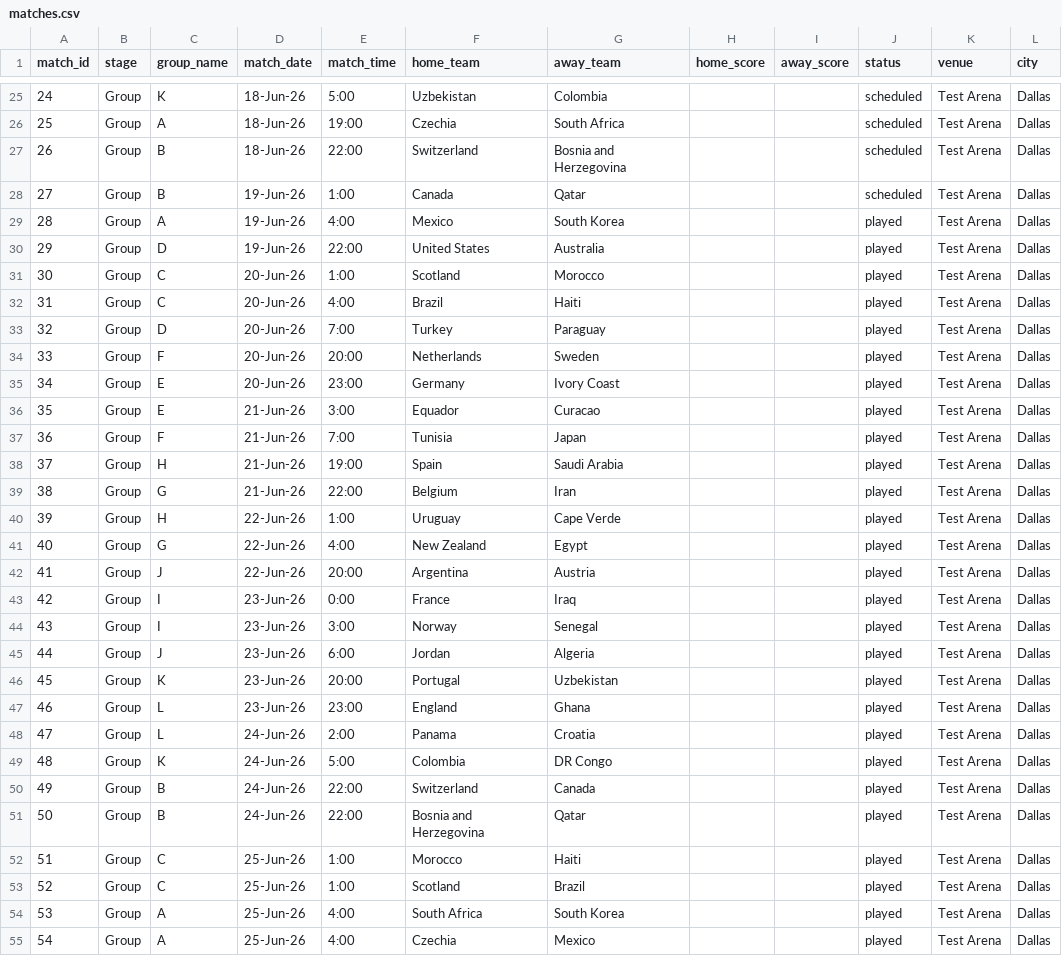
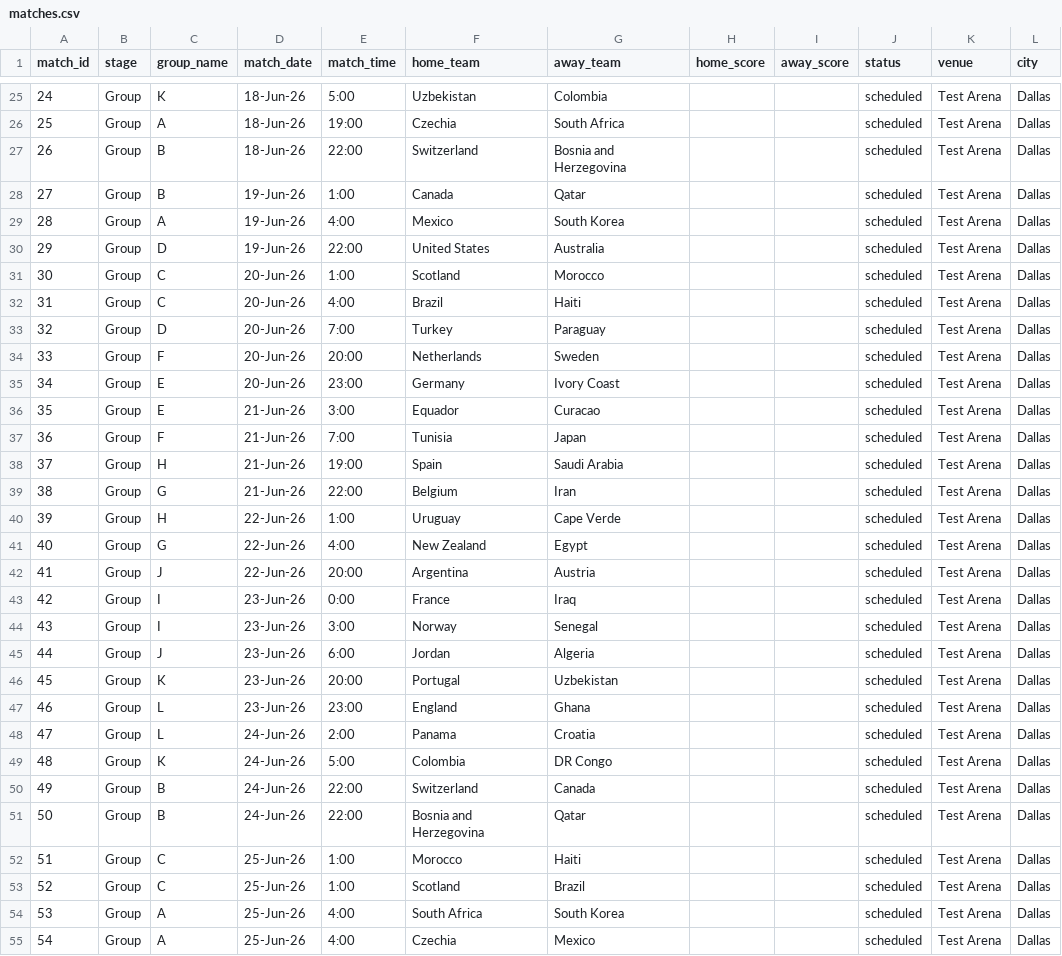
Before and after one commit to bilgihazirlik15-maker/bilgihazirlik15-maker-world-cup-dashboard, a CSV file: matches.csv, drawn as a sheet; only a part is shown, gaps mark what is left out; the diff covers the shown part only.

Commit message:
Maç sonuçlarını güncelle (11.06.2026 12:16:01)

```diff
--- a/matches.csv
+++ b/matches.csv
@@ -28,28 +28,28 @@ match_id,stage,group_name,match_date,match_time,home_team,away_team,home_score,a
 27,Group,B,19-Jun-26,1:00,Canada,Qatar,,,scheduled,Test Arena,Dallas
-28,Group,A,19-Jun-26,4:00,Mexico,South Korea,,,played,Test Arena,Dallas
-29,Group,D,19-Jun-26,22:00,United States,Australia,,,played,Test Arena,Dallas
-30,Group,C,20-Jun-26,1:00,Scotland,Morocco,,,played,Test Arena,Dallas
-31,Group,C,20-Jun-26,4:00,Brazil,Haiti,,,played,Test Arena,Dallas
-32,Group,D,20-Jun-26,7:00,Turkey,Paraguay,,,played,Test Arena,Dallas
-33,Group,F,20-Jun-26,20:00,Netherlands,Sweden,,,played,Test Arena,Dallas
-34,Group,E,20-Jun-26,23:00,Germany,Ivory Coast,,,played,Test Arena,Dallas
-35,Group,E,21-Jun-26,3:00,Equador,Curacao,,,played,Test Arena,Dallas
-36,Group,F,21-Jun-26,7:00,Tunisia,Japan,,,played,Test Arena,Dallas
-37,Group,H,21-Jun-26,19:00,Spain,Saudi Arabia,,,played,Test Arena,Dallas
-38,Group,G,21-Jun-26,22:00,Belgium,Iran,,,played,Test Arena,Dallas
-39,Group,H,22-Jun-26,1:00,Uruguay,Cape Verde,,,played,Test Arena,Dallas
-40,Group,G,22-Jun-26,4:00,New Zealand,Egypt,,,played,Test Arena,Dallas
-41,Group,J,22-Jun-26,20:00,Argentina,Austria,,,played,Test Arena,Dallas
-42,Group,I,23-Jun-26,0:00,France,Iraq,,,played,Test Arena,Dallas
-43,Group,I,23-Jun-26,3:00,Norway,Senegal,,,played,Test Arena,Dallas
-44,Group,J,23-Jun-26,6:00,Jordan,Algeria,,,played,Test Arena,Dallas
-45,Group,K,23-Jun-26,20:00,Portugal,Uzbekistan,,,played,Test Arena,Dallas
-46,Group,L,23-Jun-26,23:00,England,Ghana,,,played,Test Arena,Dallas
-47,Group,L,24-Jun-26,2:00,Panama,Croatia,,,played,Test Arena,Dallas
-48,Group,K,24-Jun-26,5:00,Colombia,DR Congo,,,played,Test Arena,Dallas
-49,Group,B,24-Jun-26,22:00,Switzerland,Canada,,,played,Test Arena,Dallas
-50,Group,B,24-Jun-26,22:00,Bosnia and Herzegovina,Qatar,,,played,Test Arena,Dallas
-51,Group,C,25-Jun-26,1:00,Morocco,Haiti,,,played,Test Arena,Dallas
-52,Group,C,25-Jun-26,1:00,Scotland,Brazil,,,played,Test Arena,Dallas
-53,Group,A,25-Jun-26,4:00,South Africa,South Korea,,,played,Test Arena,Dallas
-54,Group,A,25-Jun-26,4:00,Czechia,Mexico,,,played,Test Arena,Dallas
+28,Group,A,19-Jun-26,4:00,Mexico,South Korea,,,scheduled,Test Arena,Dallas
+29,Group,D,19-Jun-26,22:00,United States,Australia,,,scheduled,Test Arena,Dallas
+30,Group,C,20-Jun-26,1:00,Scotland,Morocco,,,scheduled,Test Arena,Dallas
+31,Group,C,20-Jun-26,4:00,Brazil,Haiti,,,scheduled,Test Arena,Dallas
+32,Group,D,20-Jun-26,7:00,Turkey,Paraguay,,,scheduled,Test Arena,Dallas
+33,Group,F,20-Jun-26,20:00,Netherlands,Sweden,,,scheduled,Test Arena,Dallas
+34,Group,E,20-Jun-26,23:00,Germany,Ivory Coast,,,scheduled,Test Arena,Dallas
+35,Group,E,21-Jun-26,3:00,Equador,Curacao,,,scheduled,Test Arena,Dallas
+36,Group,F,21-Jun-26,7:00,Tunisia,Japan,,,scheduled,Test Arena,Dallas
+37,Group,H,21-Jun-26,19:00,Spain,Saudi Arabia,,,scheduled,Test Arena,Dallas
+38,Group,G,21-Jun-26,22:00,Belgium,Iran,,,scheduled,Test Arena,Dallas
+39,Group,H,22-Jun-26,1:00,Uruguay,Cape Verde,,,scheduled,Test Arena,Dallas
+40,Group,G,22-Jun-26,4:00,New Zealand,Egypt,,,scheduled,Test Arena,Dallas
+41,Group,J,22-Jun-26,20:00,Argentina,Austria,,,scheduled,Test Arena,Dallas
+42,Group,I,23-Jun-26,0:00,France,Iraq,,,scheduled,Test Arena,Dallas
+43,Group,I,23-Jun-26,3:00,Norway,Senegal,,,scheduled,Test Arena,Dallas
+44,Group,J,23-Jun-26,6:00,Jordan,Algeria,,,scheduled,Test Arena,Dallas
+45,Group,K,23-Jun-26,20:00,Portugal,Uzbekistan,,,scheduled,Test Arena,Dallas
+46,Group,L,23-Jun-26,23:00,England,Ghana,,,scheduled,Test Arena,Dallas
+47,Group,L,24-Jun-26,2:00,Panama,Croatia,,,scheduled,Test Arena,Dallas
+48,Group,K,24-Jun-26,5:00,Colombia,DR Congo,,,scheduled,Test Arena,Dallas
+49,Group,B,24-Jun-26,22:00,Switzerland,Canada,,,scheduled,Test Arena,Dallas
+50,Group,B,24-Jun-26,22:00,Bosnia and Herzegovina,Qatar,,,scheduled,Test Arena,Dallas
+51,Group,C,25-Jun-26,1:00,Morocco,Haiti,,,scheduled,Test Arena,Dallas
+52,Group,C,25-Jun-26,1:00,Scotland,Brazil,,,scheduled,Test Arena,Dallas
+53,Group,A,25-Jun-26,4:00,South Africa,South Korea,,,scheduled,Test Arena,Dallas
+54,Group,A,25-Jun-26,4:00,Czechia,Mexico,,,scheduled,Test Arena,Dallas
```
Also changed, not shown: 28 edited cells elsewhere in this file.
